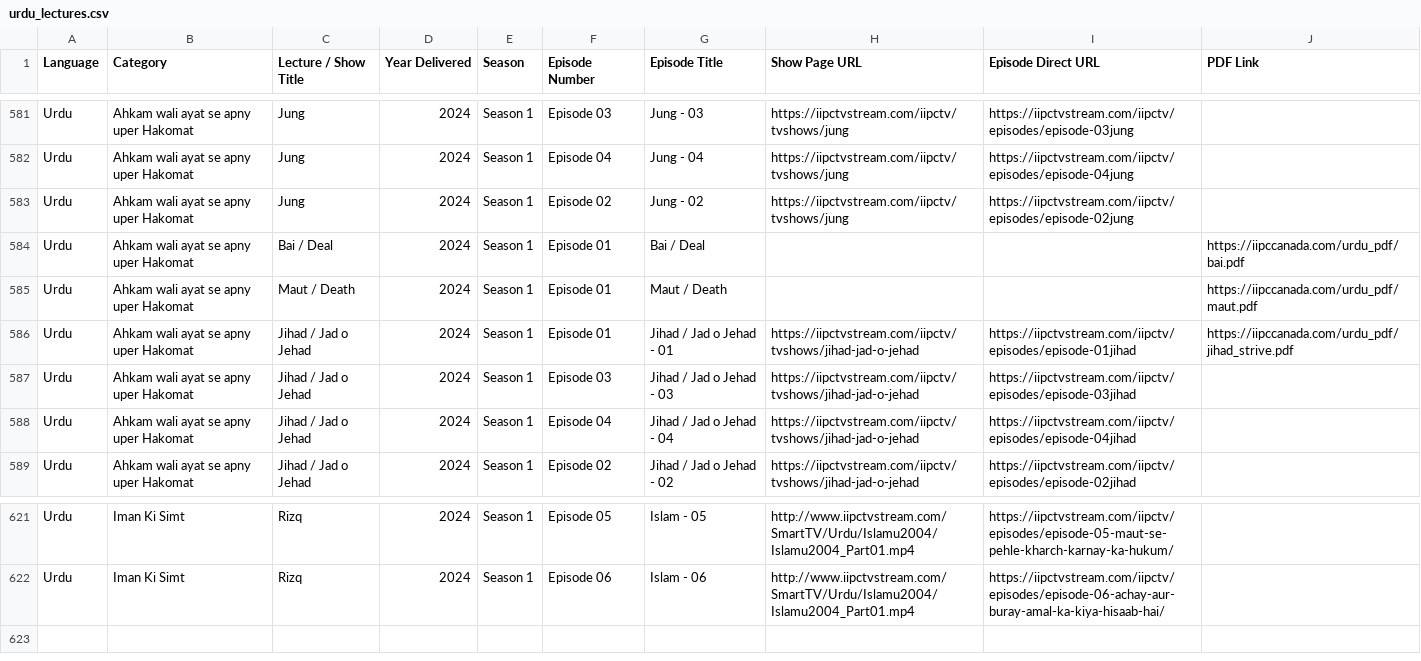
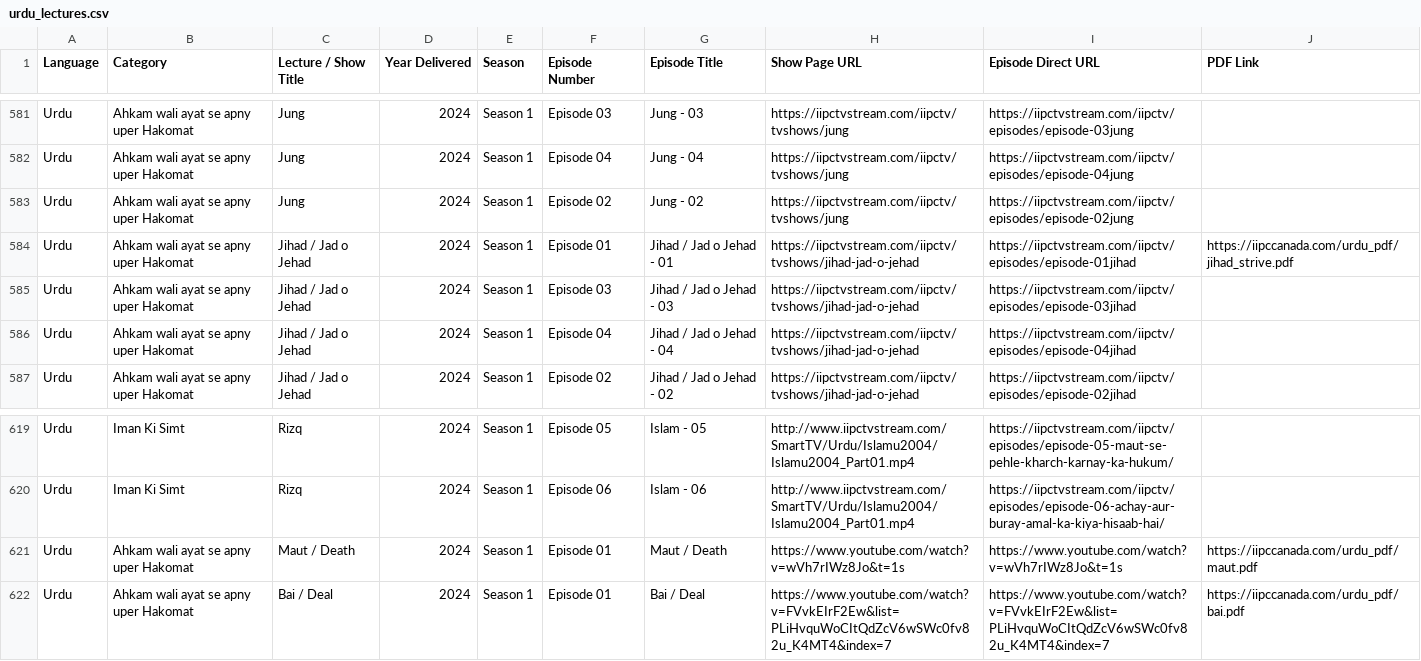
Before and after one commit to imamasif/wls-portal-app, a CSV file: server/src/data/urdu_lectures.csv, drawn as a sheet; only a part is shown, gaps mark what is left out; removed rows and columns are numbered as before the commit, all else as after; the diff names each change by its address in the sheet, - before the commit and + after, or states it on an @@ line.

Commit message:
Update urdu_lectures.csv

```diff
--- a/server/src/data/urdu_lectures.csv
+++ b/server/src/data/urdu_lectures.csv
-row 584: Urdu | Ahkam wali ayat se apny uper Hakomat | Bai / Deal | 2024 | Season 1 | Episode 01 | Bai / Deal |  |  | https://iipccanada.com/urdu_pdf/bai.pdf
-row 585: Urdu | Ahkam wali ayat se apny uper Hakomat | Maut / Death | 2024 | Season 1 | Episode 01 | Maut / Death |  |  | https://iipccanada.com/urdu_pdf/maut.pdf
+row 621: Urdu | Ahkam wali ayat se apny uper Hakomat | Maut / Death | 2024 | Season 1 | Episode 01 | Maut / Death | https://www.youtube.com/watch?v=wVh7rIWz8Jo&t=1s | https://www.youtube.com/watch?v=wVh7rIWz8Jo&t=1s | https://iipccanada.com/urdu_pdf/maut.pdf
+row 622: Urdu | Ahkam wali ayat se apny uper Hakomat | Bai / Deal | 2024 | Season 1 | Episode 01 | Bai / Deal | https://www.youtube.com/watch?v=FVvkEIrF2Ew&list=PLiHvquWoCItQdZcV6wSWc0fv82u_K4MT4&index=7 | https://www.youtube.com/watch?v=FVvkEIrF2Ew&list=PLiHvquWoCItQdZcV6wSWc0fv82u_K4MT4&index=7 | https://iipccanada.com/urdu_pdf/bai.pdf
```
